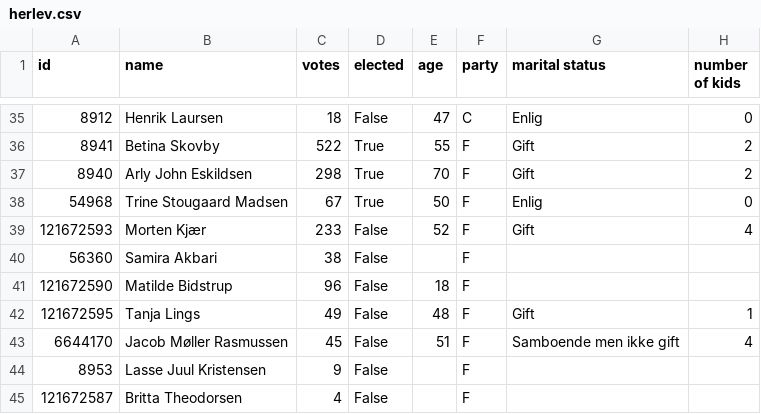
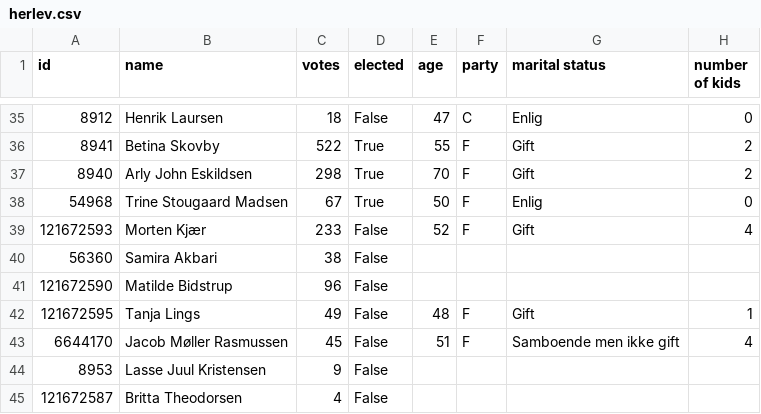
Before and after one commit to SamiaWahib/SIM-PUK, a CSV file: data/herlev.csv, drawn as a sheet; only a part is shown, gaps mark what is left out; the diff covers the shown part only; the diff names each change by its address in the sheet, - before the commit and + after, or states it on an @@ line.

```diff
--- a/data/herlev.csv
+++ b/data/herlev.csv
-F40:F41 (party): F
+F40:F41 (party): (empty)
-E41 (age): 18
+E41 (age): (empty)
-F44:F45 (party): F
+F44:F45 (party): (empty)
```
Also changed, not shown: 31 edited cells elsewhere in this file, data/lyngby-taarbaek.csv, 1 other file.
